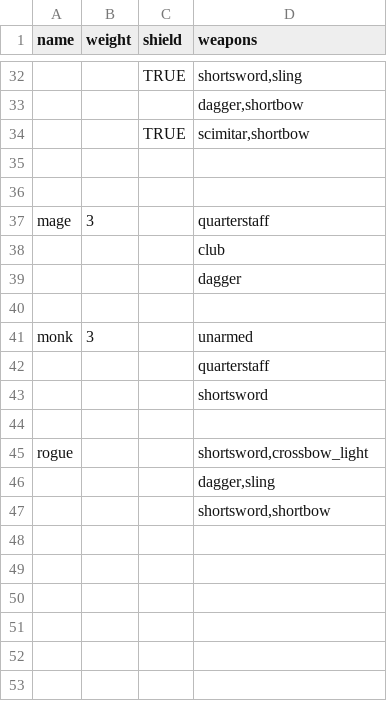
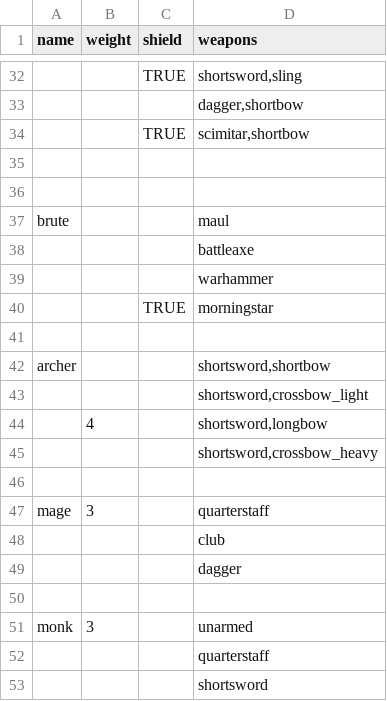
Before and after one commit to FriendGaru/npcgen, a CSV file: npcgen/data/loadoutpools_weapons.csv, drawn as a sheet; only a part is shown, gaps mark what is left out; the shorter side is filled out with more unchanged rows; the diff names each change by its address in the sheet, - before the commit and + after, or states it on an @@ line.

```diff
--- a/npcgen/data/loadoutpools_weapons.csv
+++ b/npcgen/data/loadoutpools_weapons.csv
+row 37: brute |  |  | maul
+row 38:  |  |  | battleaxe
+row 39:  |  |  | warhammer
+row 40:  |  | TRUE | morningstar
+row 41: (empty)
+row 42: archer |  |  | shortsword,shortbow
+row 43:  |  |  | shortsword,crossbow_light
+row 44:  | 4 |  | shortsword,longbow
+row 45:  |  |  | shortsword,crossbow_heavy
+row 46: (empty)
```
Also changed, not shown: npcgen/data/classtemplates.csv, npcgen/data/loadoutpools_armors.csv, 3 other files.
